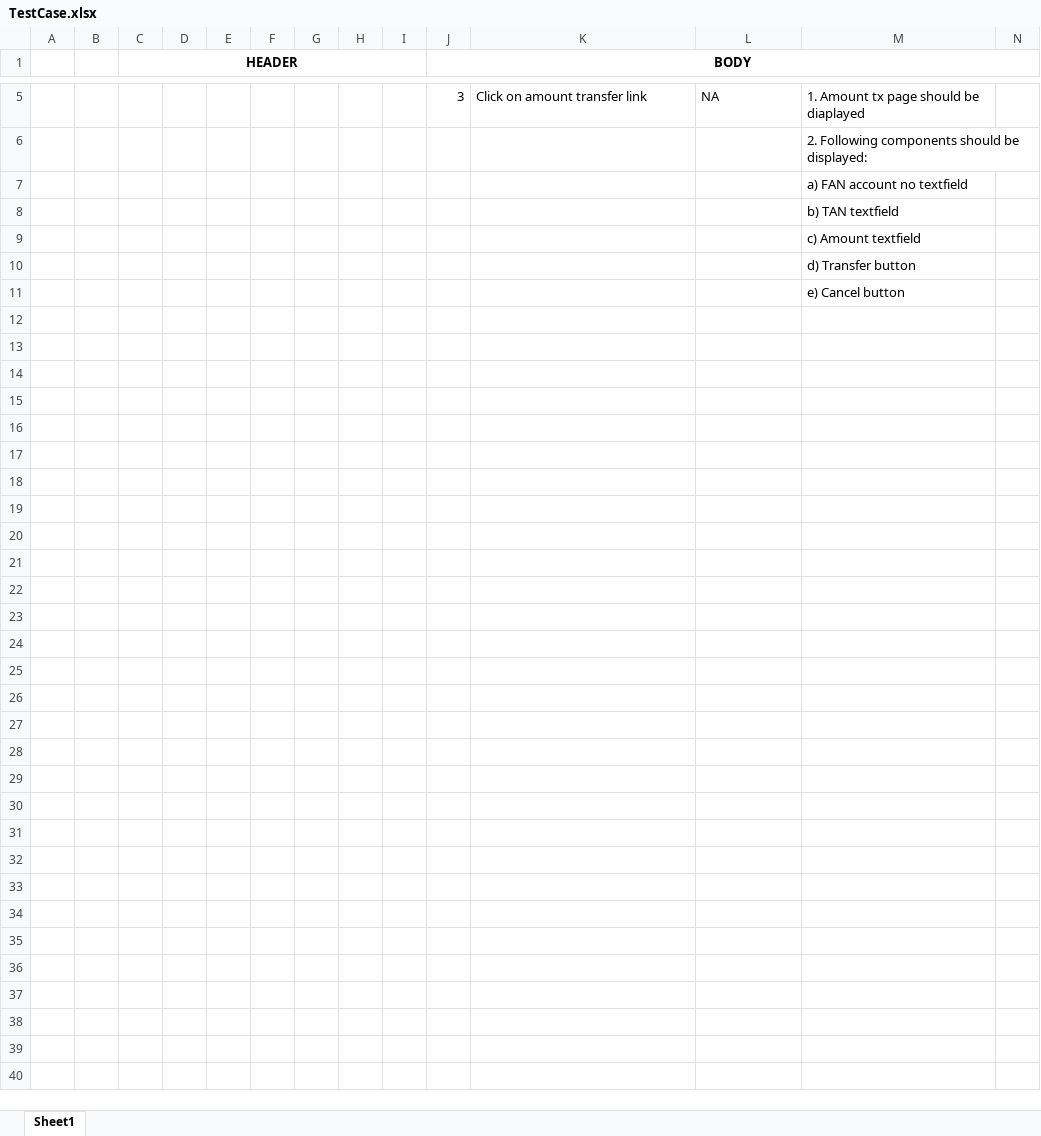
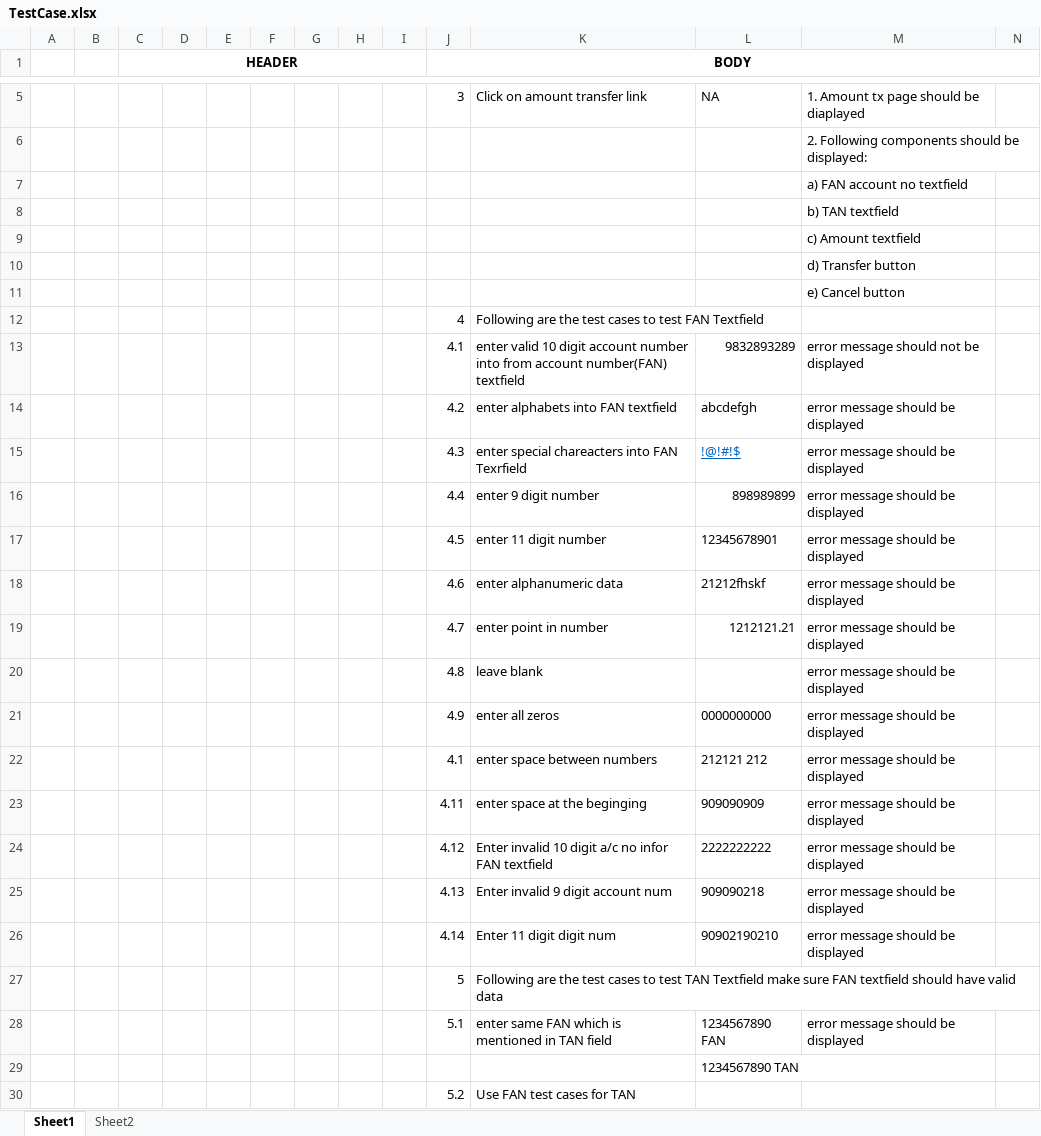
Before and after one commit to NietzscheDostoevsky/Learning, an Excel workbook: Testing/TestCase.xlsx, sheet Sheet1, drawn as a sheet; only a part is shown, gaps mark what is left out; values as stored, in another font and other column widths than the file's, no borders; rows hold the shown columns only; the diff covers the shown part only; the diff names each change by its address in the sheet, - before the commit and + after, or states it on an @@ line.

Commit message:
integration

```diff
--- a/Testing/TestCase.xlsx (sheet Sheet1)
+++ b/Testing/TestCase.xlsx (sheet Sheet1)
+sheet tab: Sheet2
+row 12:  |  |  |  |  |  |  |  |  | 4 | Following are the test cases to test FAN Textfield
+row 13:  |  |  |  |  |  |  |  |  | 4.1 | enter valid 10 digit account number into from account number(FAN) textfield | 9832893289 | error message should not be displayed
+row 14:  |  |  |  |  |  |  |  |  | 4.2 | enter alphabets into FAN textfield | abcdefgh | error message should be displayed
+row 15:  |  |  |  |  |  |  |  |  | 4.3 | enter special chareacters into FAN Texrfield | !@!#!$ | error message should be displayed
+row 16:  |  |  |  |  |  |  |  |  | 4.4 | enter 9 digit number | 898989899 | error message should be displayed
+row 17:  |  |  |  |  |  |  |  |  | 4.5 | enter 11 digit number | 12345678901 | error message should be displayed
+row 18:  |  |  |  |  |  |  |  |  | 4.6 | enter alphanumeric data | 21212fhskf | error message should be displayed
+row 19:  |  |  |  |  |  |  |  |  | 4.7 | enter point in number | 1212121.21 | error message should be displayed
+row 20:  |  |  |  |  |  |  |  |  | 4.8 | leave blank |  | error message should be displayed
+row 21:  |  |  |  |  |  |  |  |  | 4.9 | enter all zeros | 0000000000 | error message should be displayed
+row 22:  |  |  |  |  |  |  |  |  | 4.1 | enter space between numbers | 212121 212 | error message should be displayed
+row 23:  |  |  |  |  |  |  |  |  | 4.11 | enter space at the beginging | 909090909 | error message should be displayed
+row 24:  |  |  |  |  |  |  |  |  | 4.12 | Enter invalid 10 digit a/c no infor FAN textfield | 2222222222 | error message should be displayed
+row 25:  |  |  |  |  |  |  |  |  | 4.13 | Enter invalid 9 digit account num | 909090218 | error message should be displayed
+row 26:  |  |  |  |  |  |  |  |  | 4.14 | Enter 11 digit digit num | 90902190210 | error message should be displayed
+row 27:  |  |  |  |  |  |  |  |  | 5 | Following are the test cases to test TAN Textfield make sure FAN textfield should have valid data
+row 28:  |  |  |  |  |  |  |  |  | 5.1 | enter same FAN which is mentioned in TAN field | 1234567890 FAN | error message should be displayed
+row 29:  |  |  |  |  |  |  |  |  |  |  | 1234567890 TAN
+row 30:  |  |  |  |  |  |  |  |  | 5.2 | Use FAN test cases for TAN
```
Also changed, not shown: 35 added rows and 1 edited cell elsewhere in this sheet.
